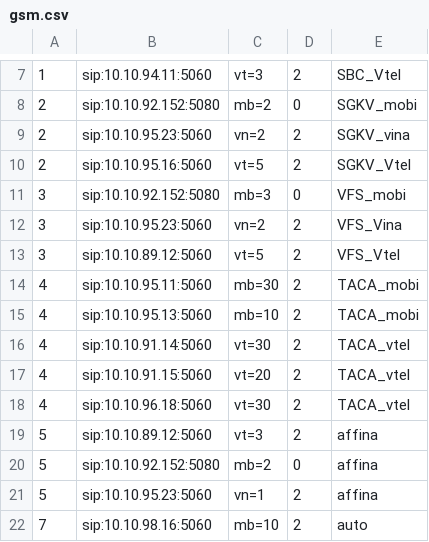
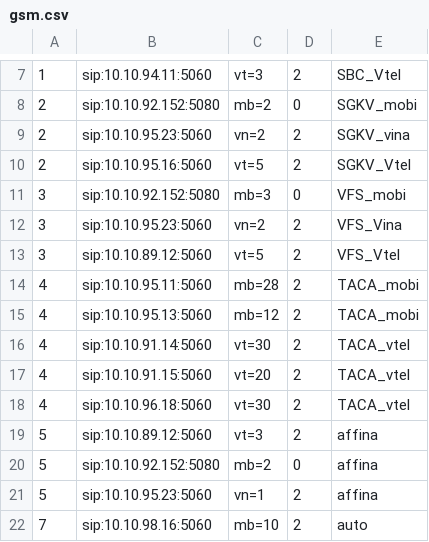
Before and after one commit to devops-itcs/CONFIG-CHANNEL-SIP-94.128, a CSV file: gsm.csv, drawn as a sheet; only a part is shown, gaps mark what is left out.

Commit message:
Update gsm.csv

```diff
--- a/gsm.csv
+++ b/gsm.csv
@@ -13,4 +13,4 @@
 3,sip:10.10.89.12:5060,vt=5,2,VFS_Vtel
-4,sip:10.10.95.11:5060,mb=30,2,TACA_mobi
-4,sip:10.10.95.13:5060,mb=10,2,TACA_mobi
+4,sip:10.10.95.11:5060,mb=28,2,TACA_mobi
+4,sip:10.10.95.13:5060,mb=12,2,TACA_mobi
 4,sip:10.10.91.14:5060,vt=30,2,TACA_vtel
```
